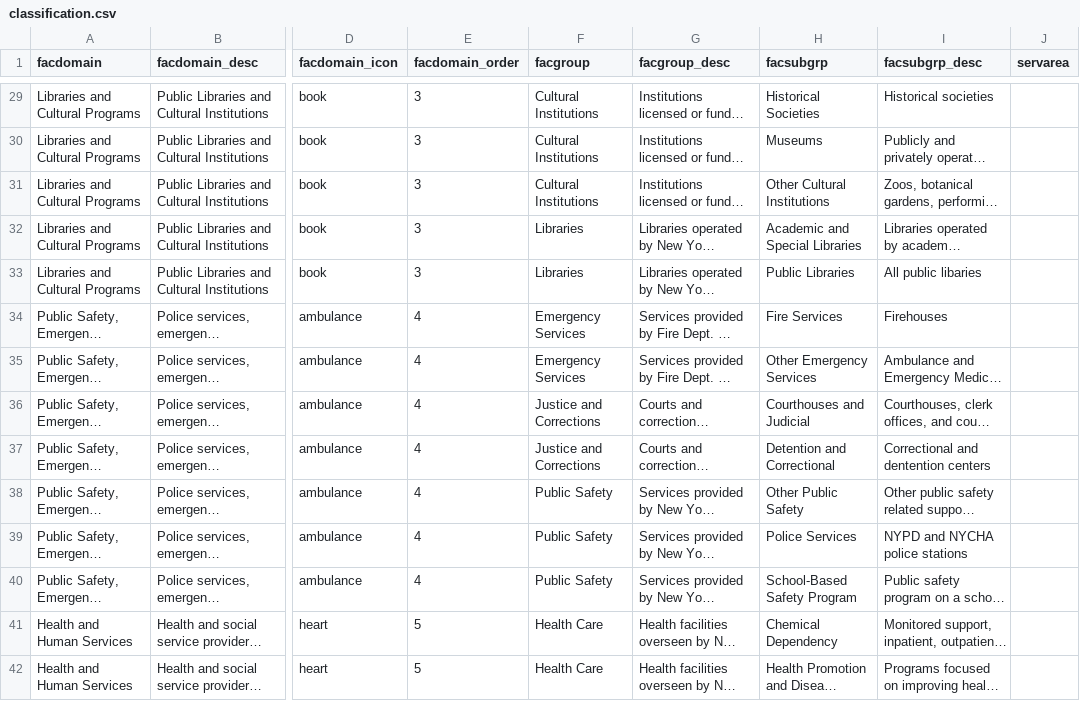
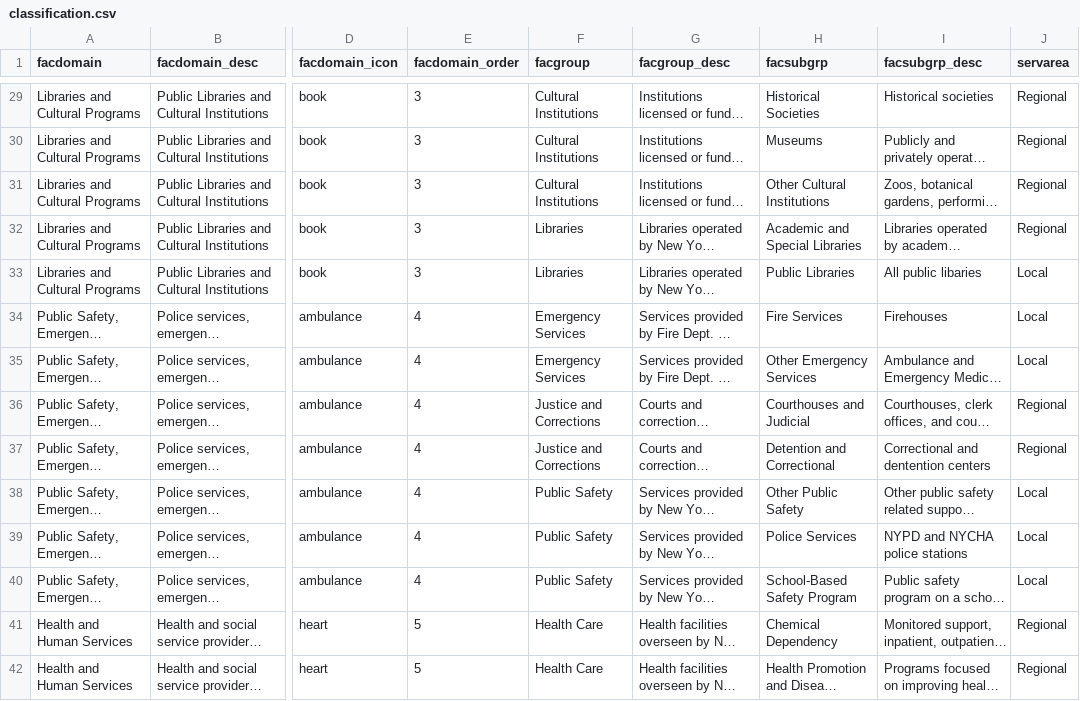
Before and after one commit to NYCPlanning/db-facilities-tmp, a CSV file: referencetables/classification.csv, drawn as a sheet; only a part is shown, gaps mark what is left out; long unchanged cells end in …; the diff covers the shown part only; the diff names each change by its address in the sheet, - before the commit and + after, or states it on an @@ line.

```diff
--- a/referencetables/classification.csv
+++ b/referencetables/classification.csv
-J29:J32 (servarea): (empty)
+J29:J32 (servarea): Regional
-J33:J35 (servarea): (empty)
+J33:J35 (servarea): Local
-J36:J37 (servarea): (empty)
+J36:J37 (servarea): Regional
-J38:J40 (servarea): (empty)
+J38:J40 (servarea): Local
-J41:J42 (servarea): (empty)
+J41:J42 (servarea): Regional
```
Also changed, not shown: 62 edited cells elsewhere in this file.
